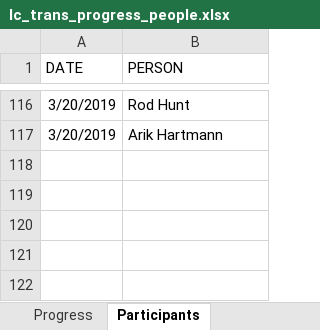
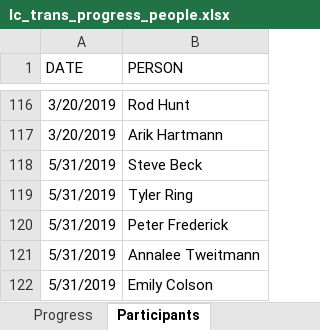
Before and after one commit to sbeck1/Beck_LC_R, an Excel workbook: Oyster/transect/data/lc_trans_progress_people.xlsx, sheet Participants, drawn as a sheet; only a part is shown, gaps mark what is left out; values as stored, in another font and other column widths than the file's, no borders; the diff names each change by its address in the sheet, - before the commit and + after, or states it on an @@ line.

```diff
--- a/Oyster/transect/data/lc_trans_progress_people.xlsx (sheet Participants)
+++ b/Oyster/transect/data/lc_trans_progress_people.xlsx (sheet Participants)
+row 118: 5/31/2019 | Steve Beck
+row 119: 5/31/2019 | Tyler Ring
+row 120: 5/31/2019 | Peter Frederick
+row 121: 5/31/2019 | Annalee Tweitmann
+row 122: 5/31/2019 | Emily Colson
```
Also changed, not shown: sheet Progress.
